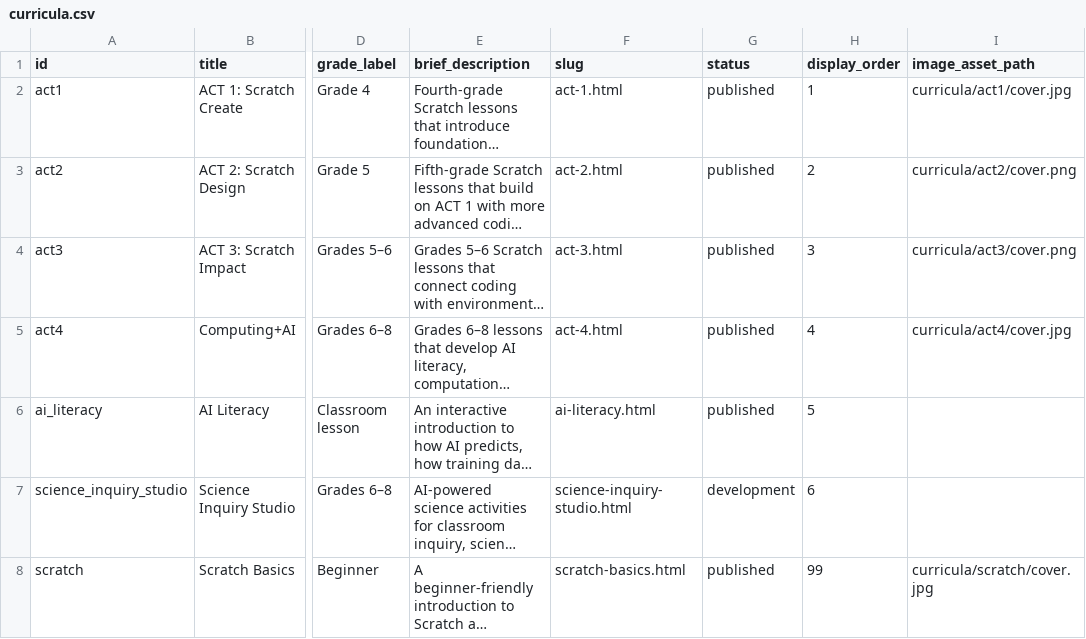
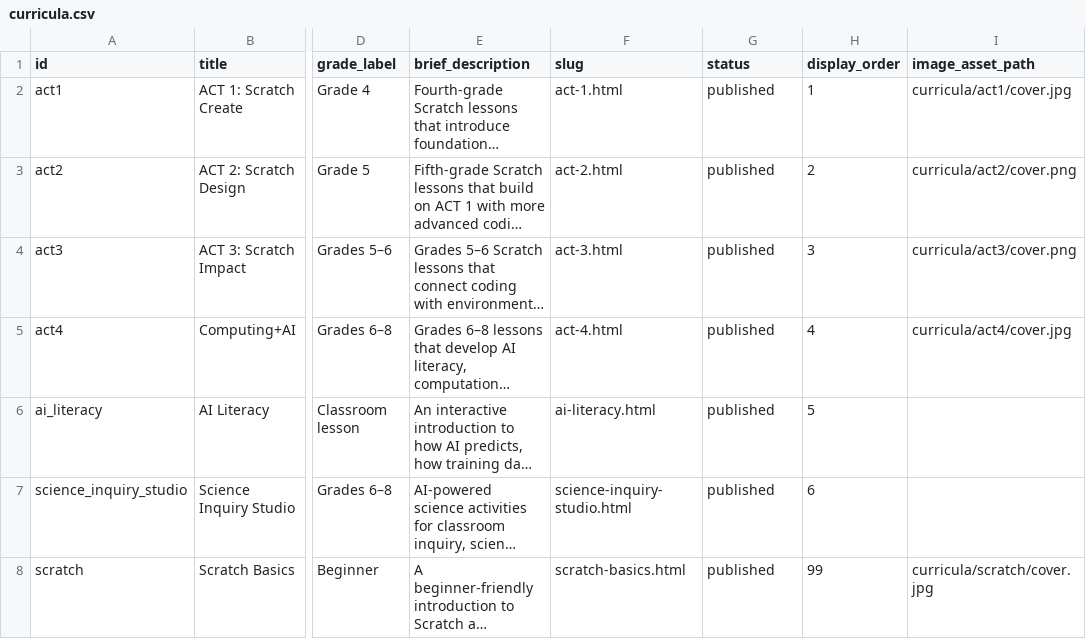
Before and after one commit to UCI-DLL/caiforall-curriculum-site, a CSV file: content/curricula.csv, drawn as a sheet; only a part is shown, gaps mark what is left out; long unchanged cells end in …; the diff names each change by its address in the sheet, - before the commit and + after, or states it on an @@ line.

Commit message:
Publish Science Inquiry Studio pathway
Mark Science Inquiry Studio as published so it appears as a standard homepage curriculum entry.

```diff
--- a/content/curricula.csv
+++ b/content/curricula.csv
-G7 (status): development
+G7 (status): published
```
